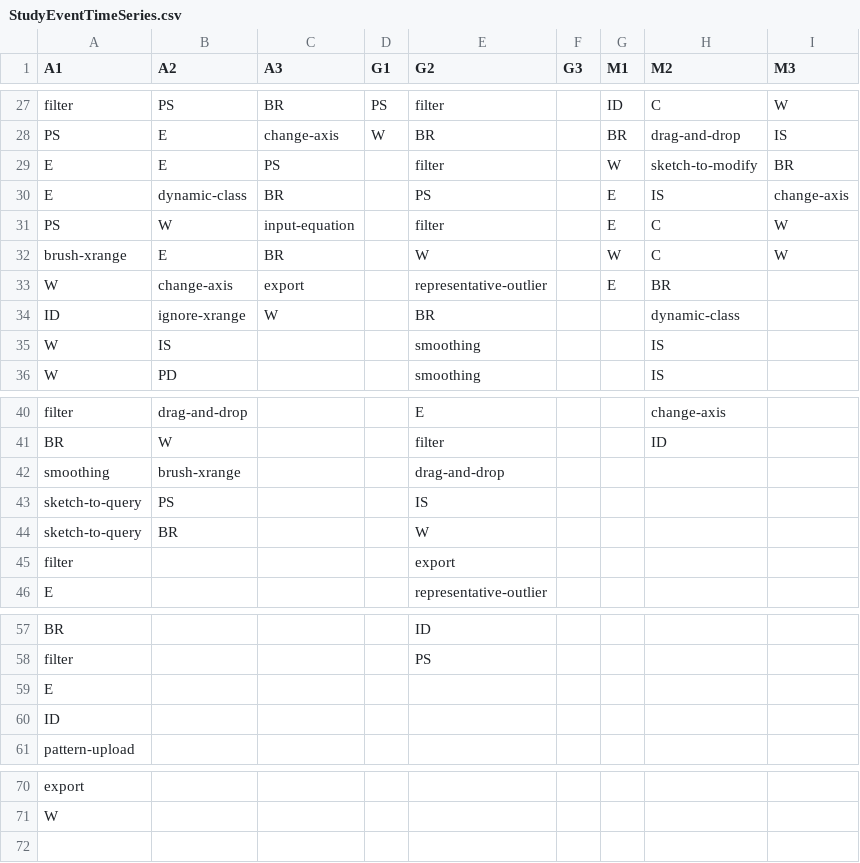
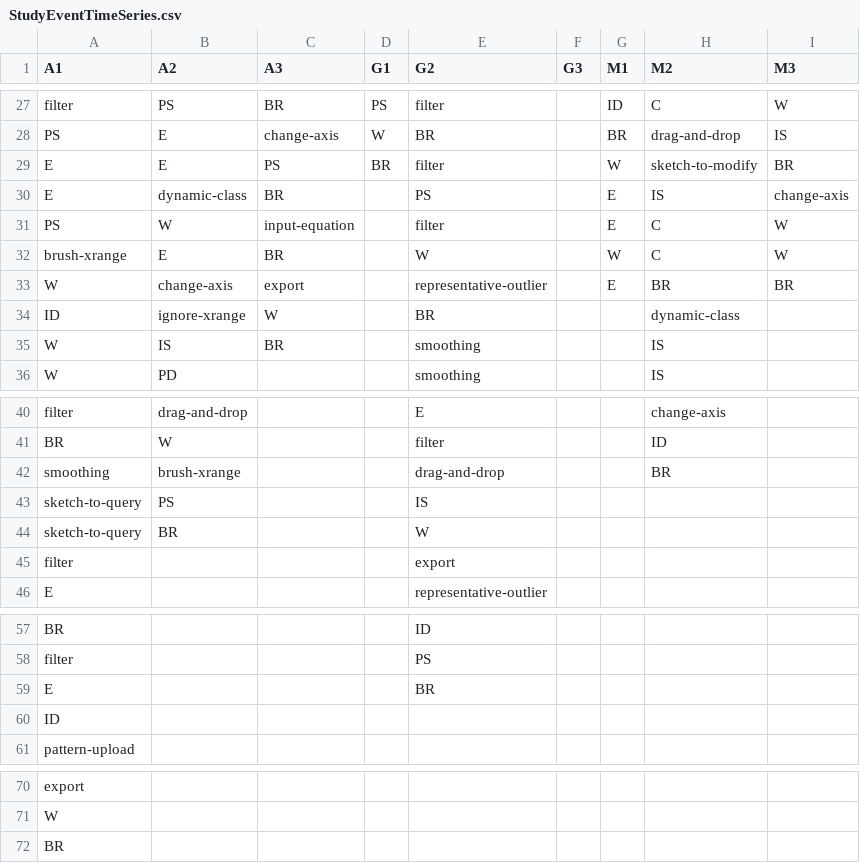
Before and after one commit to dorisjlee/ZV-paper, a CSV file: analysis/StudyEventTimeSeries.csv, drawn as a sheet; only a part is shown, gaps mark what is left out.

```diff
--- a/analysis/StudyEventTimeSeries.csv
+++ b/analysis/StudyEventTimeSeries.csv
@@ -28,3 +28,3 @@ filter,PS,BR,PS,filter,,ID,C,W
 PS,E,change-axis,W,BR,,BR,drag-and-drop,IS
-E,E,PS,,filter,,W,sketch-to-modify,BR
+E,E,PS,BR,filter,,W,sketch-to-modify,BR
 E,dynamic-class,BR,,PS,,E,IS,change-axis
@@ -32,5 +32,5 @@ PS,W,input-equation,,filter,,E,C,W
 brush-xrange,E,BR,,W,,W,C,W
-W,change-axis,export,,representative-outlier,,E,BR,
+W,change-axis,export,,representative-outlier,,E,BR,BR
 ID,ignore-xrange,W,,BR,,,dynamic-class,
-W,IS,,,smoothing,,,IS,
+W,IS,BR,,smoothing,,,IS,
 W,PD,,,smoothing,,,IS,
@@ -41,3 +41,3 @@ filter,drag-and-drop,,,E,,,change-axis,
 BR,W,,,filter,,,ID,
-smoothing,brush-xrange,,,drag-and-drop,,,,
+smoothing,brush-xrange,,,drag-and-drop,,,BR,
 sketch-to-query,PS,,,IS,,,,
@@ -58,3 +58,3 @@ BR,,,,ID,,,,
 filter,,,,PS,,,,
-E,,,,,,,,
+E,,,,BR,,,,
 ID,,,,,,,,
@@ -71 +71,2 @@ export,,,,,,,,
 W,,,,,,,,
+BR,,,,,,,,
```
Also changed, not shown: 2 other files.
